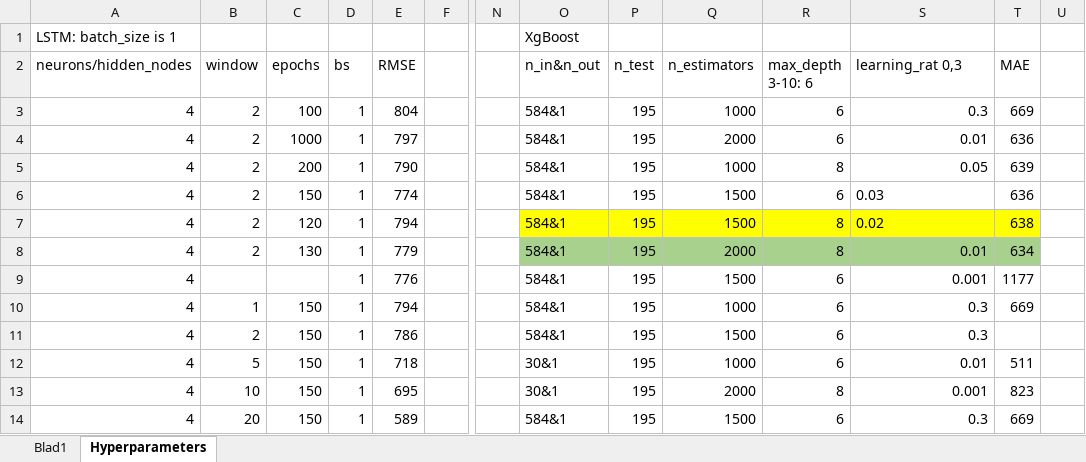
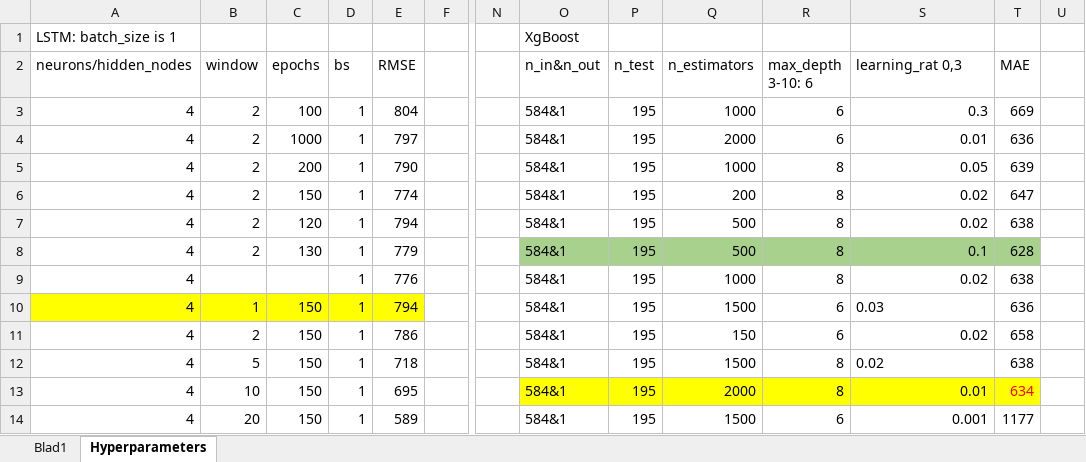
Before and after one commit to gpreet-singh/betasci, an Excel workbook: errorsAndHyperparas.xlsx, sheet Hyperparameters, drawn as a sheet; only a part is shown, gaps mark what is left out; values as stored, in another font and other column widths than the file's, no borders; the diff covers the shown part only; the diff names each change by its address in the sheet, - before the commit and + after, or states it on an @@ line.

```diff
--- a/errorsAndHyperparas.xlsx (sheet Hyperparameters)
+++ b/errorsAndHyperparas.xlsx (sheet Hyperparameters)
-Q6 (n_estimators): 1500
+Q6 (n_estimators): 200
-R6 (max_depth 3-10: 6): 6
+R6 (max_depth 3-10: 6): 8
-S6 (learning_rat 0,3): 0.03
+S6 (learning_rat 0,3): 0.02
-T6 (MAE): 636
+T6 (MAE): 647
-O7:T7 fill: #FFFF00
+O7:T7 fill: none
-Q7 (n_estimators): 1500
+Q7 (n_estimators): 500
-S7 alignment: left
+S7 alignment: right
-Q8 (n_estimators): 2000
+Q8 (n_estimators): 500
-S8 (learning_rat 0,3): 0.01
+S8 (learning_rat 0,3): 0.1
-T8 (MAE): 634
+T8 (MAE): 628
-Q9 (n_estimators): 1500
+Q9 (n_estimators): 1000
-R9 (max_depth 3-10: 6): 6
+R9 (max_depth 3-10: 6): 8
-S9 (learning_rat 0,3): 0.001
+S9 (learning_rat 0,3): 0.02
-T9 (MAE): 1177
+T9 (MAE): 638
-A10:E10 fill: none
+A10:E10 fill: #FFFF00
-Q10 (n_estimators): 1000
+Q10 (n_estimators): 1500
-S10 (learning_rat 0,3): 0.3
+S10 (learning_rat 0,3): 0.03
-T10 (MAE): 669
+T10 (MAE): 636
-Q11 (n_estimators): 1500
+Q11 (n_estimators): 150
-S11 (learning_rat 0,3): 0.3
+S11 (learning_rat 0,3): 0.02
-T11 (MAE): (empty)
+T11 (MAE): 658
-O12:O13 (n_in&n_out): 30&1
+O12:O13 (n_in&n_out): 584&1
-Q12 (n_estimators): 1000
+Q12 (n_estimators): 1500
-R12 (max_depth 3-10: 6): 6
+R12 (max_depth 3-10: 6): 8
-S12 (learning_rat 0,3): 0.01
+S12 (learning_rat 0,3): 0.02
-T12 (MAE): 511
+T12 (MAE): 638
-O13:T13 fill: none
+O13:T13 fill: #FFFF00
-S13 (learning_rat 0,3): 0.001
+S13 (learning_rat 0,3): 0.01
-T13 (MAE): 823
+T13 (MAE): 634
-T13 text colour: black
+T13 text colour: #FF0000
-S14 (learning_rat 0,3): 0.3
+S14 (learning_rat 0,3): 0.001
-T14 (MAE): 669
+T14 (MAE): 1177
```
Also changed, not shown: 30 edited cells and cell formats elsewhere in this sheet, formulas that keep their value, 26 other files.
